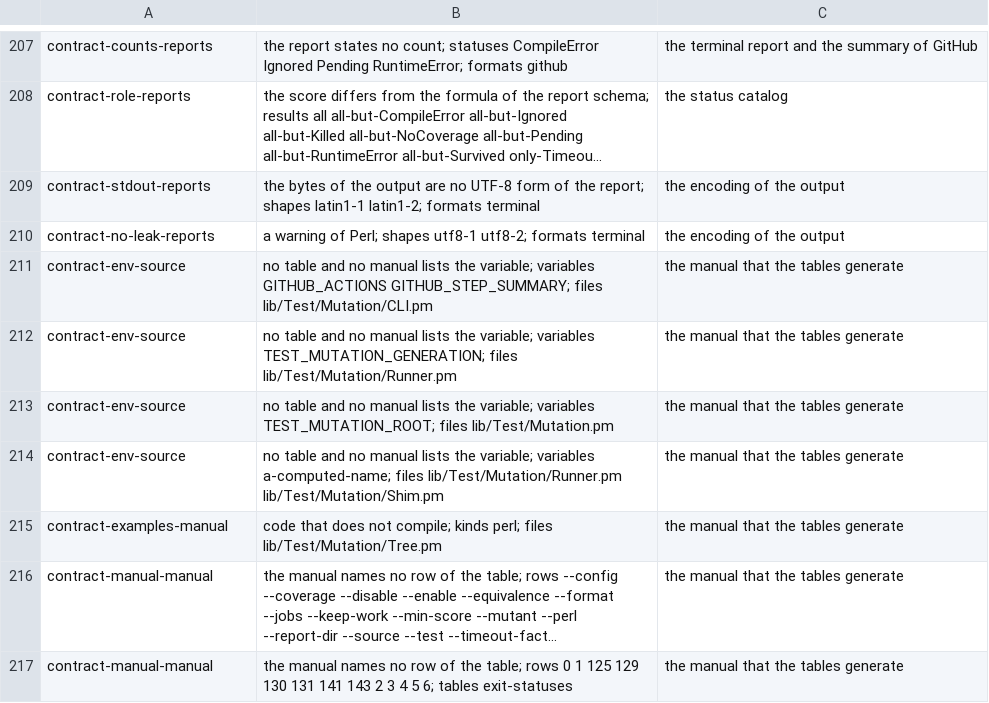
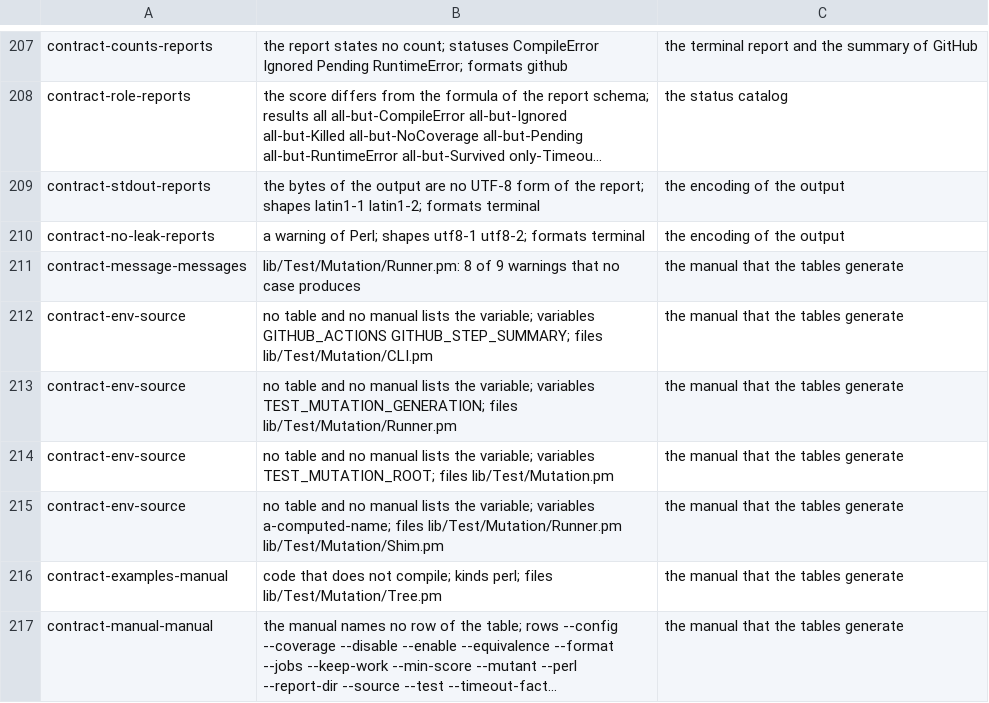
Before and after one commit to P4suta/Test-Mutation, a TSV file: t/open-findings.tsv, drawn as a sheet; only a part is shown, gaps mark what is left out; the shorter side is filled out with more unchanged rows; long unchanged cells end in …; the diff names each change by its address in the sheet, - before the commit and + after, or states it on an @@ line.

Commit message:
test(contract): count the warnings of a run beside the message catalog
The message gate of the base read the words of each warning, and the rewrite for the catalog read failures alone.
A warning ends no command, so the catalog of failures leaves it out.
The gate now reads the warnings from the calls of `_warn` again and runs the case of a run without a test.
Eight of the nine warnings of the runner have no case yet, and the findings list names them in one line.

```diff
--- a/t/open-findings.tsv
+++ b/t/open-findings.tsv
+row 211: contract-message-messages | lib/Test/Mutation/Runner.pm: 8 of 9 warnings that no case produces | the manual that the tables generate
```
Also changed, not shown: 2 other files.
